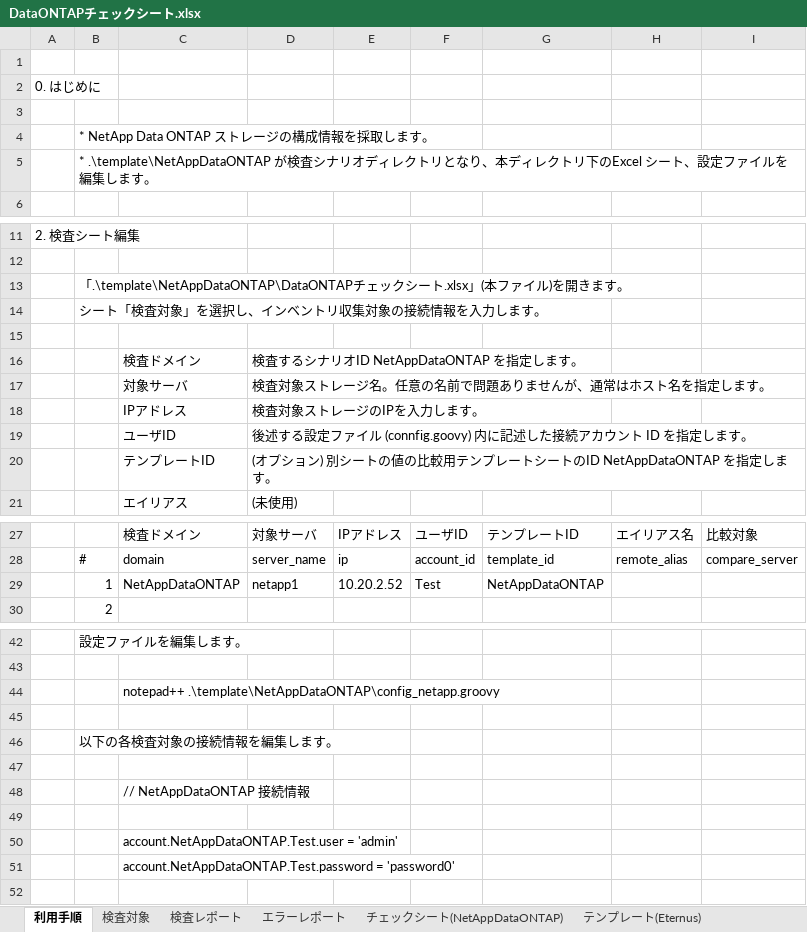
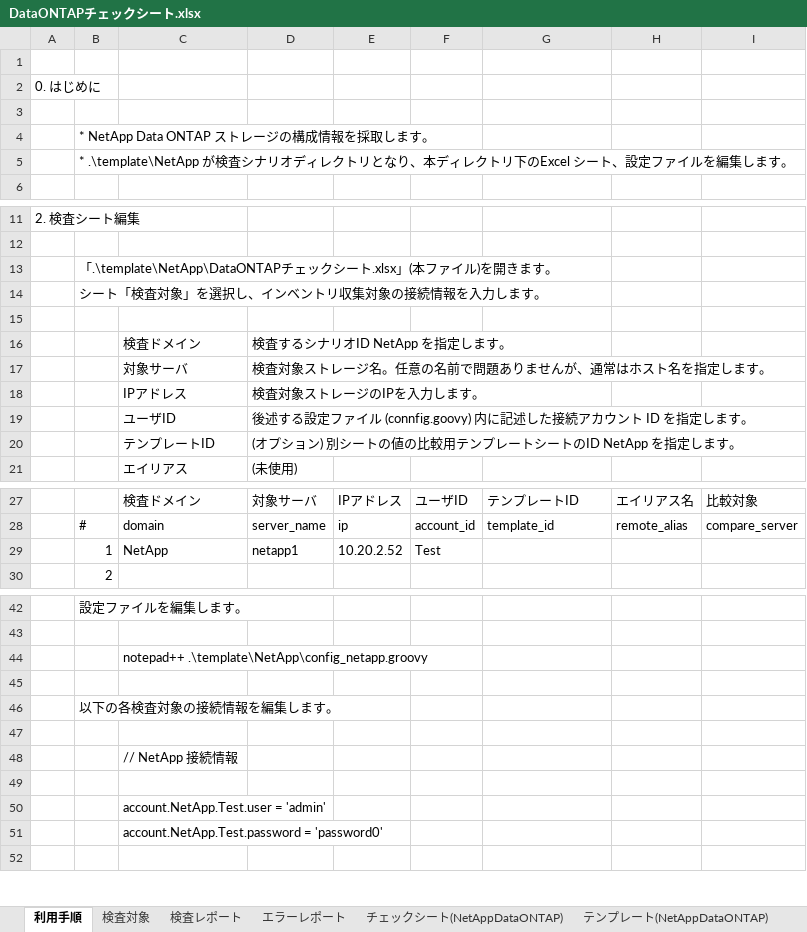
Before and after one commit to frsw3nr/gradle-server-acceptance, an Excel workbook: template/NetApp/DataONTAPチェックシート.xlsx, sheet 利用手順, drawn as a sheet; only a part is shown, gaps mark what is left out; values as stored, in another font and other column widths than the file's, no borders; the diff covers the shown part only; the diff names each change by its address in the sheet, - before the commit and + after, or states it on an @@ line.

```diff
--- a/template/NetApp/DataONTAPチェックシート.xlsx (sheet 利用手順)
+++ b/template/NetApp/DataONTAPチェックシート.xlsx (sheet 利用手順)
-sheet tab: テンプレート(Eternus)
+sheet tab: テンプレート(NetAppDataONTAP)
-B5: * .\template\NetAppDataONTAP が検査シ…
+B5: * .\template\NetApp が検査シ…
-B13: 「.\template\NetAppDataONTAP\DataONTAPチェ…
+B13: 「.\template\NetApp\DataONTAPチェ…
-D16: 検査するシナリオID NetAppDataONTAP を指定します。
+D16: 検査するシナリオID NetApp を指定します。
-D20: …ートのID NetAppDataONTAP を指定し…
+D20: …ートのID NetApp を指定し…
-C29: NetAppDataONTAP
+C29: NetApp
-G29: NetAppDataONTAP
+G29: (empty)
-C44: notepad++ .\template\NetAppDataONTAP\config_netapp.groovy
+C44: notepad++ .\template\NetApp\config_netapp.groovy
-C48: // NetAppDataONTAP 接続情報
+C48: // NetApp 接続情報
-C50: account.NetAppDataONTAP.Test.user = 'admin'
+C50: account.NetApp.Test.user = 'admin'
-C51: account.NetAppDataONTAP.Test.password = 'password0'
+C51: account.NetApp.Test.password = 'password0'
```
Also changed, not shown: 1 edited cell elsewhere in this sheet, sheet チェックシート(NetAppDataONTAP), 2 other files.
